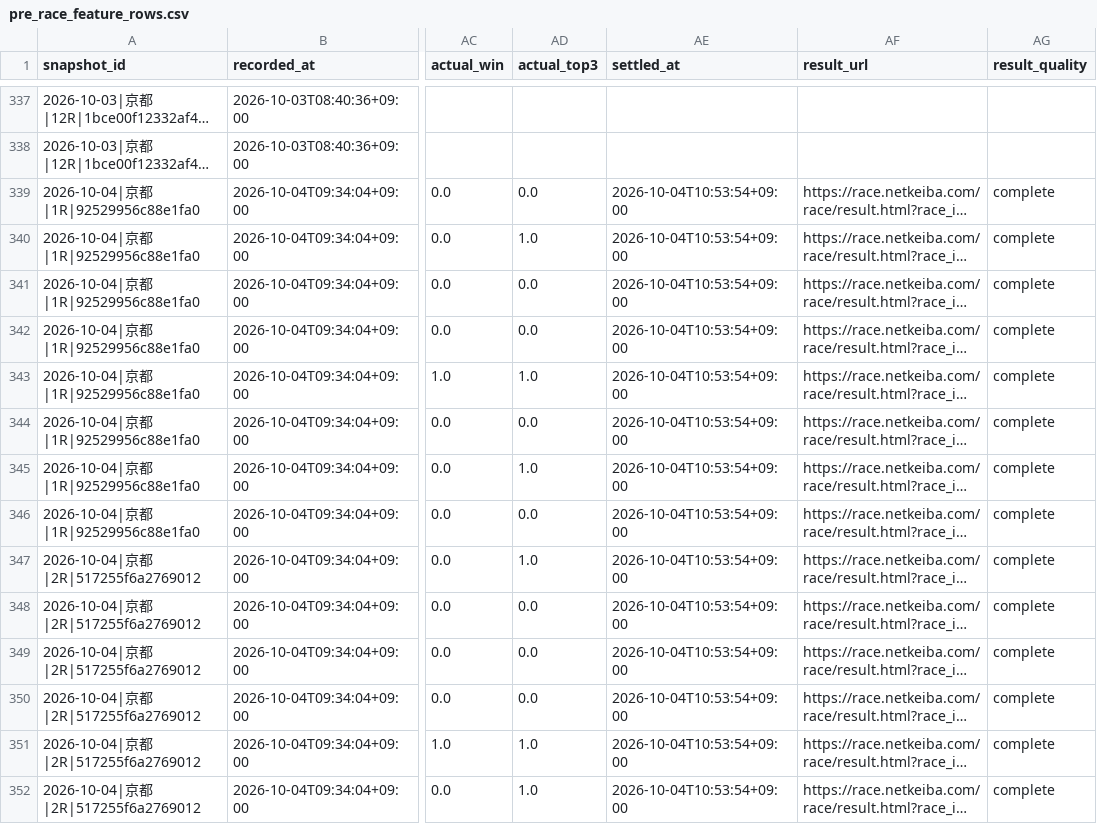
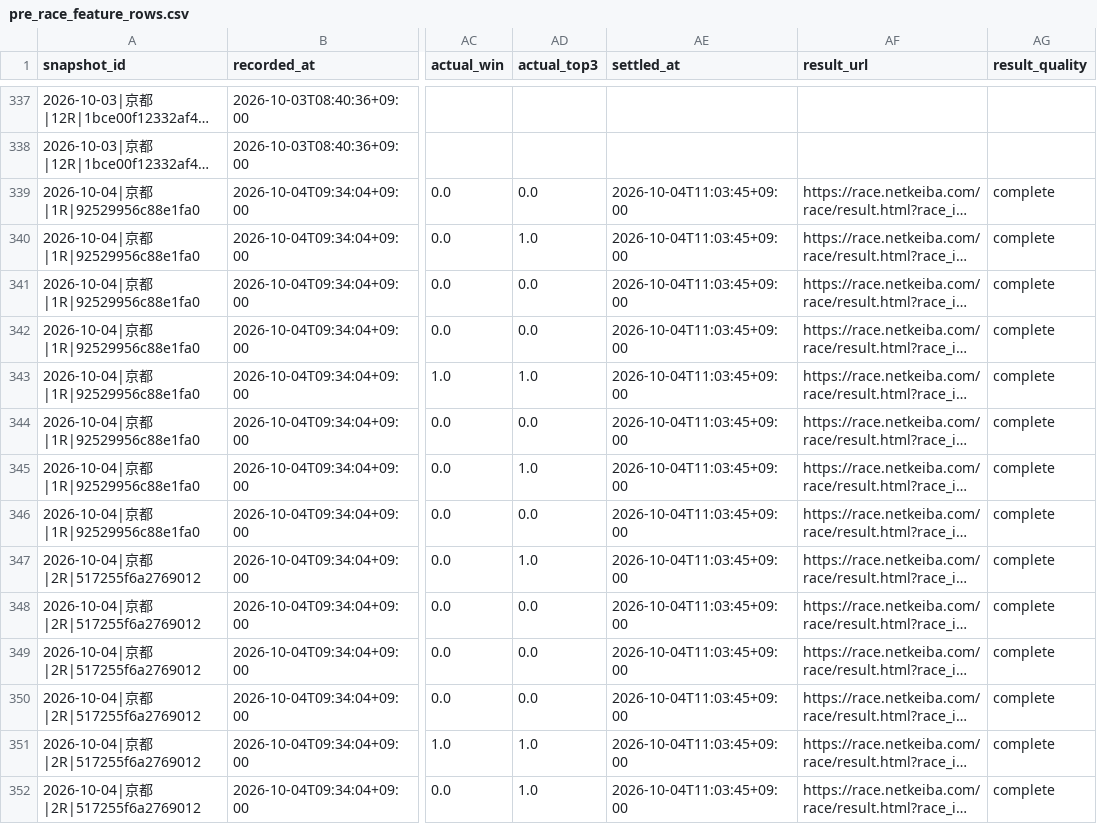
Before and after one commit to aquaria1192-spec/keiba-ai-cloud, a CSV file: automation_data/learning/pre_race_feature_rows.csv, drawn as a sheet; only a part is shown, gaps mark what is left out; long unchanged cells end in …; the diff covers the shown part only; the diff names each change by its address in the sheet, - before the commit and + after, or states it on an @@ line.

Commit message:
Save answer-check learning labels 2026-10-04

```diff
--- a/automation_data/learning/pre_race_feature_rows.csv
+++ b/automation_data/learning/pre_race_feature_rows.csv
-AE339:AE352 (settled_at): 2026-10-04T10:53:54+09:00
+AE339:AE352 (settled_at): 2026-10-04T11:03:45+09:00
```
Also changed, not shown: 127 edited cells elsewhere in this file.
